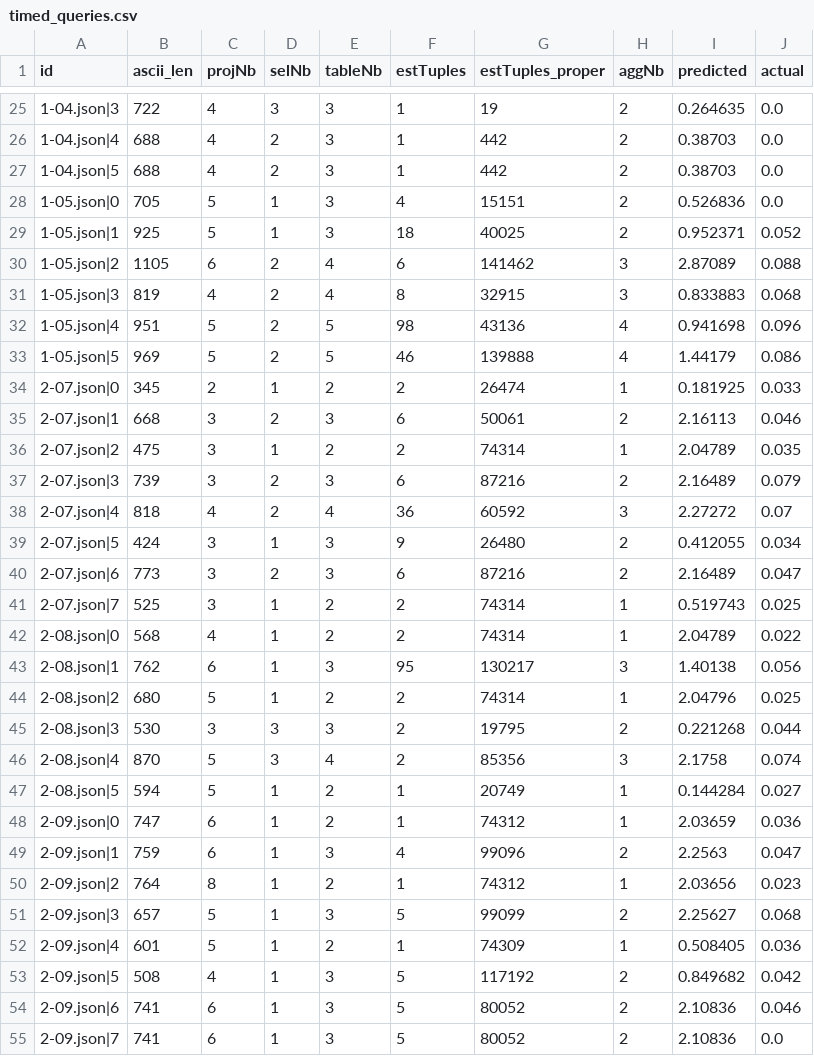
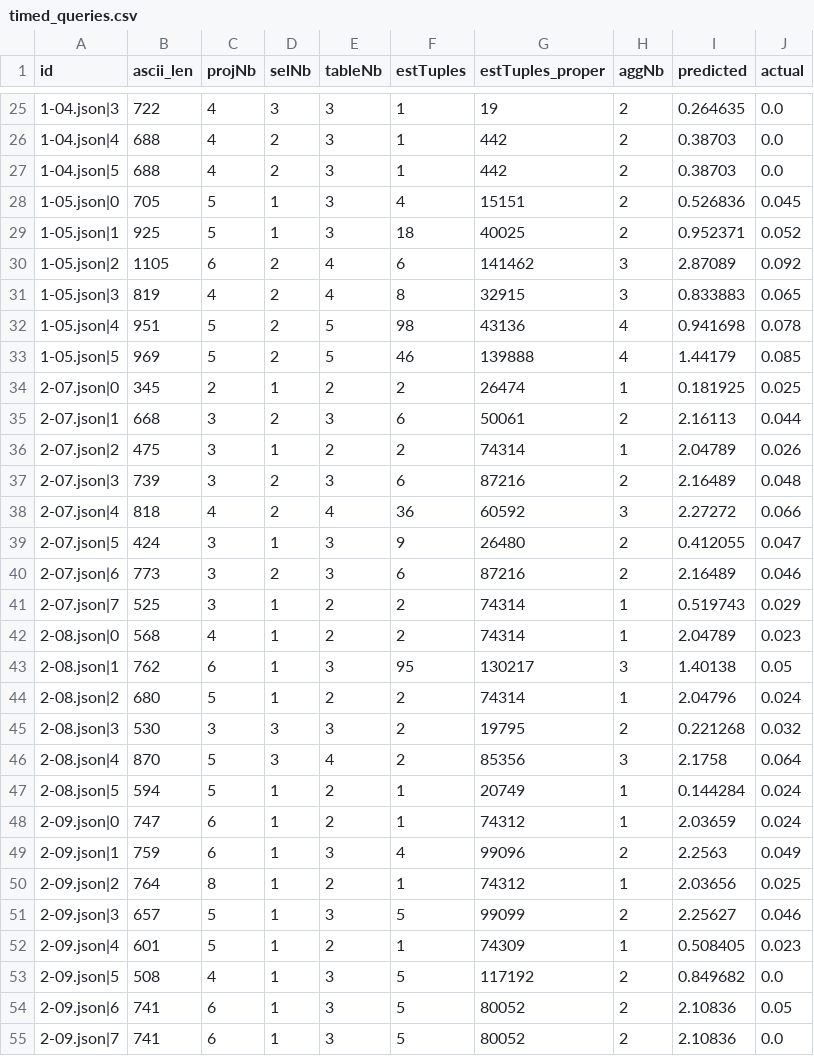
Before and after one commit to Blobfish-LIFAT/CubeExplorer, a CSV file: data/timed_queries.csv, drawn as a sheet; only a part is shown, gaps mark what is left out; the diff covers the shown part only.

```diff
--- a/data/timed_queries.csv
+++ b/data/timed_queries.csv
@@ -27,29 +27,29 @@ id,ascii_len,projNb,selNb,tableNb,estTuples,estTuples_proper,aggNb,predicted,act
 "1-04.json|5",688,4,2,3,1,442,2,0.38703,0.0
-"1-05.json|0",705,5,1,3,4,15151,2,0.526836,0.0
+"1-05.json|0",705,5,1,3,4,15151,2,0.526836,0.045
 "1-05.json|1",925,5,1,3,18,40025,2,0.952371,0.052
-"1-05.json|2",1105,6,2,4,6,141462,3,2.87089,0.088
-"1-05.json|3",819,4,2,4,8,32915,3,0.833883,0.068
-"1-05.json|4",951,5,2,5,98,43136,4,0.941698,0.096
-"1-05.json|5",969,5,2,5,46,139888,4,1.44179,0.086
-"2-07.json|0",345,2,1,2,2,26474,1,0.181925,0.033
-"2-07.json|1",668,3,2,3,6,50061,2,2.16113,0.046
-"2-07.json|2",475,3,1,2,2,74314,1,2.04789,0.035
-"2-07.json|3",739,3,2,3,6,87216,2,2.16489,0.079
-"2-07.json|4",818,4,2,4,36,60592,3,2.27272,0.07
-"2-07.json|5",424,3,1,3,9,26480,2,0.412055,0.034
-"2-07.json|6",773,3,2,3,6,87216,2,2.16489,0.047
-"2-07.json|7",525,3,1,2,2,74314,1,0.519743,0.025
-"2-08.json|0",568,4,1,2,2,74314,1,2.04789,0.022
-"2-08.json|1",762,6,1,3,95,130217,3,1.40138,0.056
-"2-08.json|2",680,5,1,2,2,74314,1,2.04796,0.025
-"2-08.json|3",530,3,3,3,2,19795,2,0.221268,0.044
-"2-08.json|4",870,5,3,4,2,85356,3,2.1758,0.074
-"2-08.json|5",594,5,1,2,1,20749,1,0.144284,0.027
-"2-09.json|0",747,6,1,2,1,74312,1,2.03659,0.036
-"2-09.json|1",759,6,1,3,4,99096,2,2.2563,0.047
-"2-09.json|2",764,8,1,2,1,74312,1,2.03656,0.023
-"2-09.json|3",657,5,1,3,5,99099,2,2.25627,0.068
-"2-09.json|4",601,5,1,2,1,74309,1,0.508405,0.036
-"2-09.json|5",508,4,1,3,5,117192,2,0.849682,0.042
-"2-09.json|6",741,6,1,3,5,80052,2,2.10836,0.046
+"1-05.json|2",1105,6,2,4,6,141462,3,2.87089,0.092
+"1-05.json|3",819,4,2,4,8,32915,3,0.833883,0.065
+"1-05.json|4",951,5,2,5,98,43136,4,0.941698,0.078
+"1-05.json|5",969,5,2,5,46,139888,4,1.44179,0.085
+"2-07.json|0",345,2,1,2,2,26474,1,0.181925,0.025
+"2-07.json|1",668,3,2,3,6,50061,2,2.16113,0.044
+"2-07.json|2",475,3,1,2,2,74314,1,2.04789,0.026
+"2-07.json|3",739,3,2,3,6,87216,2,2.16489,0.048
+"2-07.json|4",818,4,2,4,36,60592,3,2.27272,0.066
+"2-07.json|5",424,3,1,3,9,26480,2,0.412055,0.047
+"2-07.json|6",773,3,2,3,6,87216,2,2.16489,0.046
+"2-07.json|7",525,3,1,2,2,74314,1,0.519743,0.029
+"2-08.json|0",568,4,1,2,2,74314,1,2.04789,0.023
+"2-08.json|1",762,6,1,3,95,130217,3,1.40138,0.05
+"2-08.json|2",680,5,1,2,2,74314,1,2.04796,0.024
+"2-08.json|3",530,3,3,3,2,19795,2,0.221268,0.032
+"2-08.json|4",870,5,3,4,2,85356,3,2.1758,0.064
+"2-08.json|5",594,5,1,2,1,20749,1,0.144284,0.024
+"2-09.json|0",747,6,1,2,1,74312,1,2.03659,0.024
+"2-09.json|1",759,6,1,3,4,99096,2,2.2563,0.049
+"2-09.json|2",764,8,1,2,1,74312,1,2.03656,0.025
+"2-09.json|3",657,5,1,3,5,99099,2,2.25627,0.046
+"2-09.json|4",601,5,1,2,1,74309,1,0.508405,0.023
+"2-09.json|5",508,4,1,3,5,117192,2,0.849682,0.0
+"2-09.json|6",741,6,1,3,5,80052,2,2.10836,0.05
 "2-09.json|7",741,6,1,3,5,80052,2,2.10836,0.0
```
Also changed, not shown: 62 edited cells elsewhere in this file, 34 other files.
